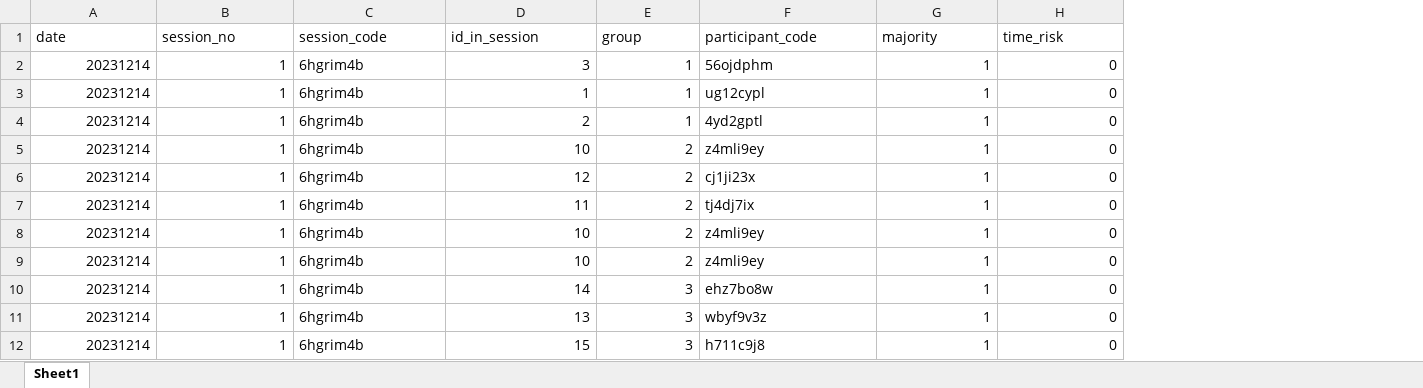
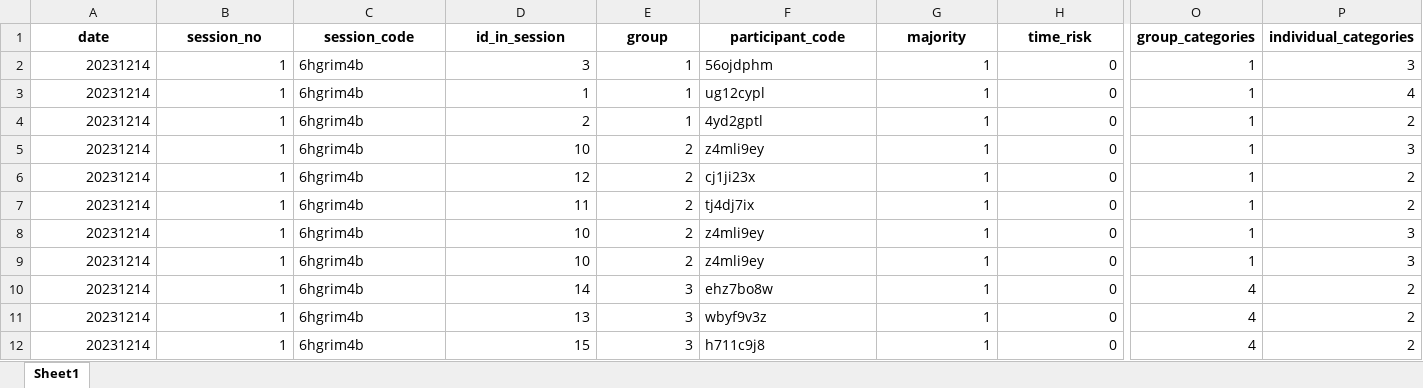
Before and after one commit to daim328/chat-content-analysis, an Excel workbook: message20260119.xlsx, sheet Sheet1, drawn as a sheet; only a part is shown, gaps mark what is left out; values as stored, in another font and other column widths than the file's, no borders; the diff covers the shown part only; the diff names each change by its address in the sheet, - before the commit and + after, or states it on an @@ line.

Commit message:
Fix group_categories2 for Group 10 and 22 (G3->G4), add Chinese translations to category standards

```diff
--- a/message20260119.xlsx (sheet Sheet1)
+++ b/message20260119.xlsx (sheet Sheet1)
+column O (group_categories), rows 2-12: 1 | 1 | 1 | 1 | 1 | 1 | 1 | 1 | 4 | 4 | 4
+column P (individual_categories), rows 2-12: 3 | 4 | 2 | 3 | 2 | 2 | 3 | 3 | 2 | 2 | 2
@@ A1:H1 bold: off → on, alignment: left → center @@
```
Also changed, not shown: cell formats elsewhere in this sheet, dataset2026.xlsx, 1 other file.
